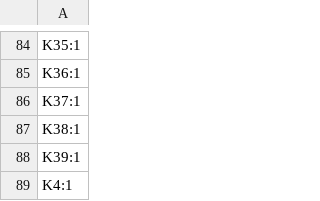
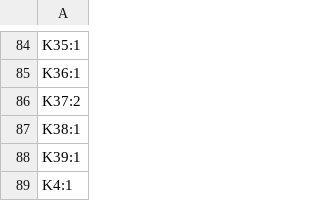
Before and after one commit to gzowski/Ashwing66, a CSV file: PCB/production/designators.csv, drawn as a sheet; only a part is shown, gaps mark what is left out.

```diff
--- a/PCB/production/designators.csv
+++ b/PCB/production/designators.csv
@@ -85,3 +85,3 @@ K35:1
 K36:1
-K37:1
+K37:2
 K38:1
```
Also changed, not shown: PCB/production/bom.csv, PCB/production/positions.csv, 26 other files.
